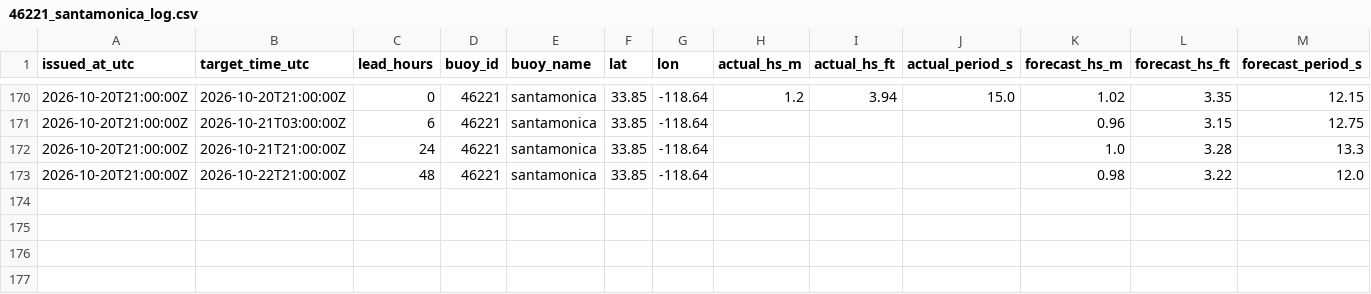
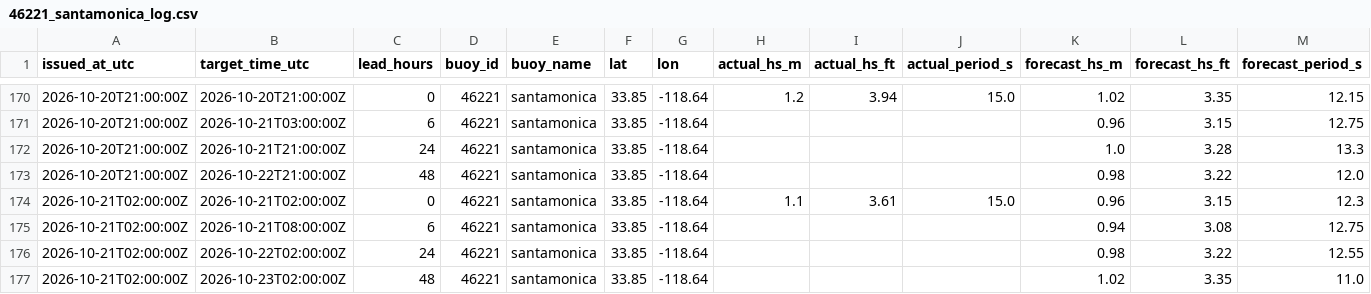
Before and after one commit to philbliss99/surfpy-custom-logger, a CSV file: data/46221_santamonica_log.csv, drawn as a sheet; only a part is shown, gaps mark what is left out; rows hold the shown columns only; the diff names each change by its address in the sheet, - before the commit and + after, or states it on an @@ line.

```diff
--- a/data/46221_santamonica_log.csv
+++ b/data/46221_santamonica_log.csv
+row 174: 2026-10-21T02:00:00Z | 2026-10-21T02:00:00Z | 0 | 46221 | santamonica | 33.85 | -118.64 | 1.1 | 3.61 | 15.0 | 0.96 | 3.15 | 12.3
+row 175: 2026-10-21T02:00:00Z | 2026-10-21T08:00:00Z | 6 | 46221 | santamonica | 33.85 | -118.64 |  |  |  | 0.94 | 3.08 | 12.75
+row 176: 2026-10-21T02:00:00Z | 2026-10-22T02:00:00Z | 24 | 46221 | santamonica | 33.85 | -118.64 |  |  |  | 0.98 | 3.22 | 12.55
+row 177: 2026-10-21T02:00:00Z | 2026-10-23T02:00:00Z | 48 | 46221 | santamonica | 33.85 | -118.64 |  |  |  | 1.02 | 3.35 | 11.0
```
Also changed, not shown: data/44065_rockaway_log.csv, data/46053_santabarbara_log.csv.
